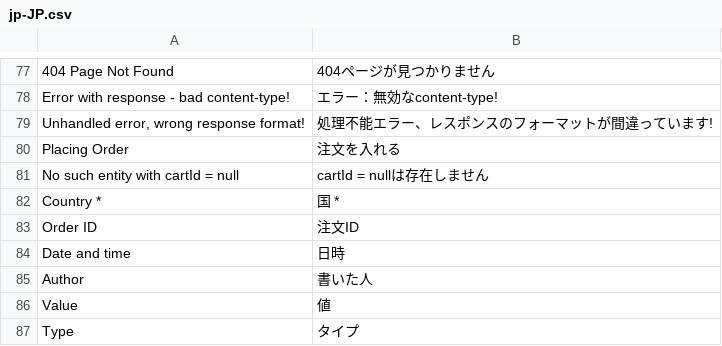
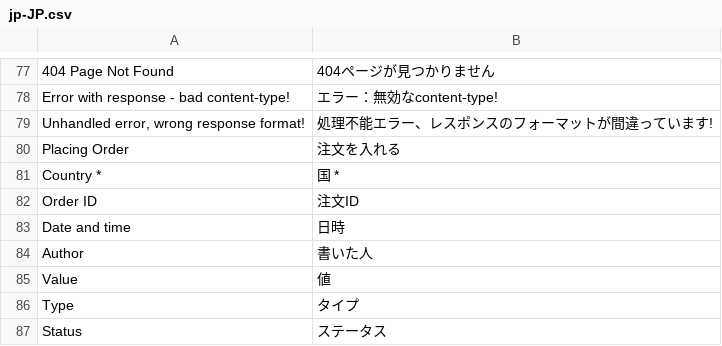
Before and after one commit to vuestorefront/vue-storefront, a CSV file: core/i18n/resource/i18n/jp-JP.csv, drawn as a sheet; only a part is shown, gaps mark what is left out; the shorter side is filled out with more unchanged rows; the diff names each change by its address in the sheet, - before the commit and + after, or states it on an @@ line.

```diff
--- a/core/i18n/resource/i18n/jp-JP.csv
+++ b/core/i18n/resource/i18n/jp-JP.csv
-row 81: No such entity with cartId = null | cartId = nullは存在しません
```
Also changed, not shown: core/i18n/resource/i18n/de-DE.csv, core/i18n/resource/i18n/pt-BR.csv, 13 other files.
